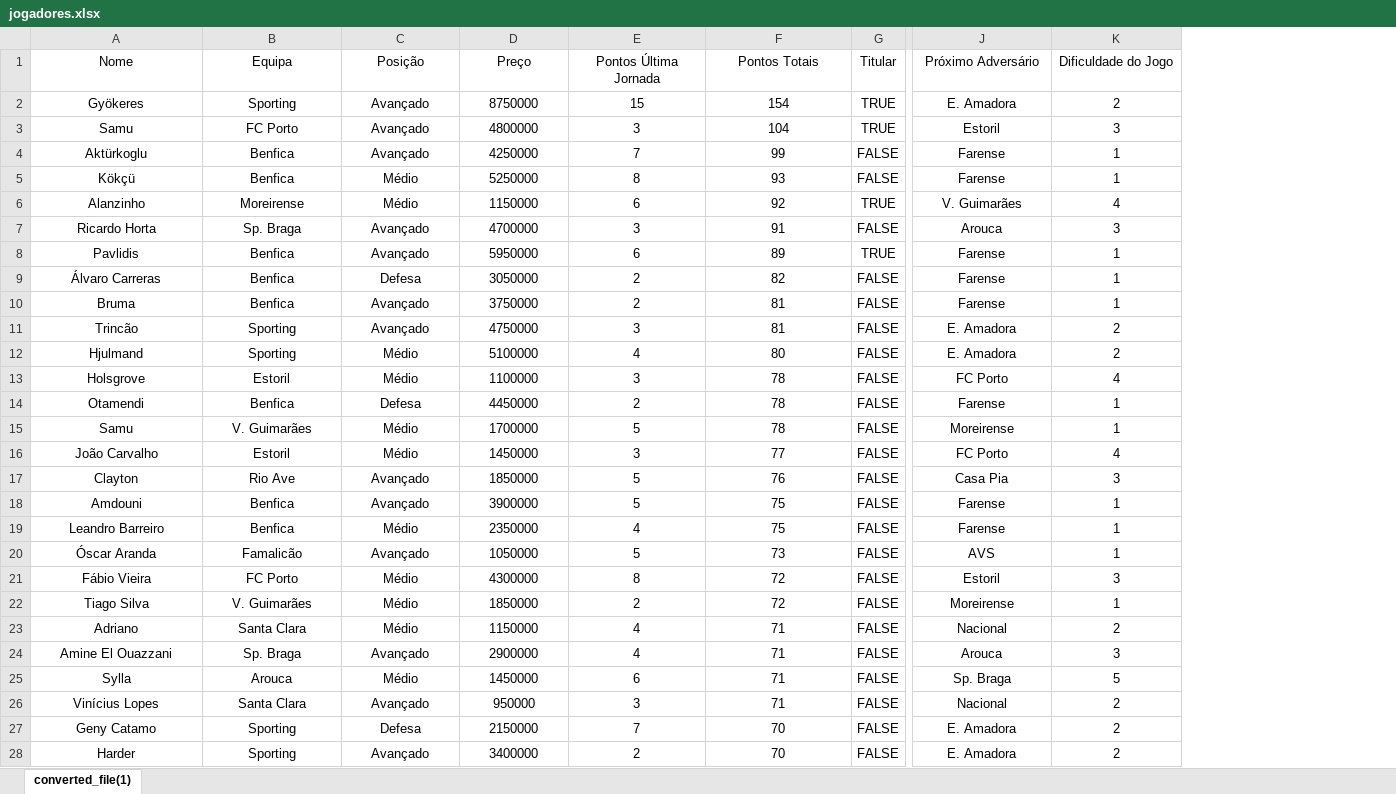
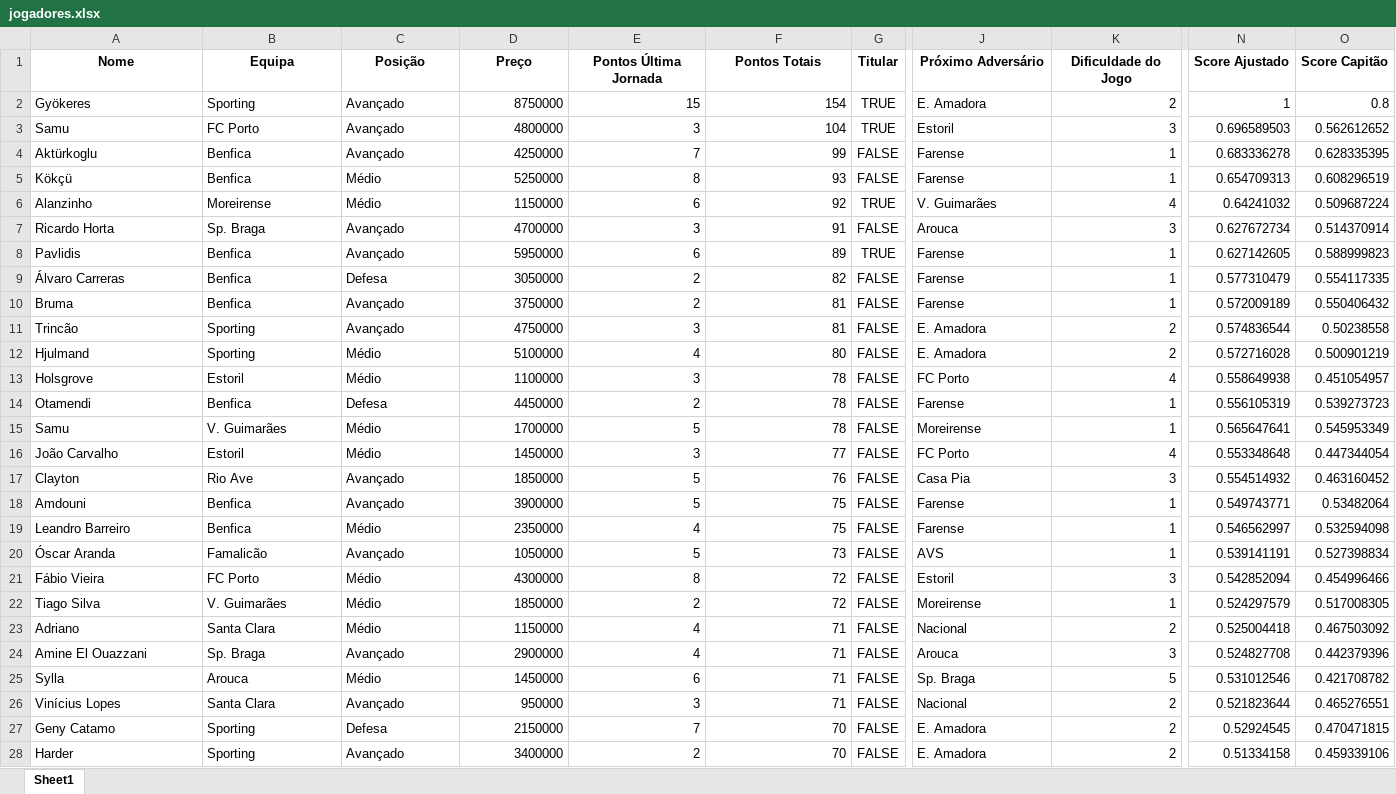
Before and after one commit to tiagojpacheco/ligarecord, an Excel workbook: jogadores.xlsx, sheet Sheet1, drawn as a sheet; only a part is shown, gaps mark what is left out; values as stored, in another font and other column widths than the file's, no borders; the diff covers the shown part only; the diff names each change by its address in the sheet, - before the commit and + after, or states it on an @@ line.

```diff
--- a/jogadores.xlsx (sheet Sheet1)
+++ b/jogadores.xlsx (sheet Sheet1)
-sheet tab: converted_file(1)
+sheet tab: Sheet1
+column N (Score Ajustado), rows 2-28: 1 | 0.696589503 | 0.683336278 | 0.654709313 | 0.64241032 | 0.627672734 | 0.627142605 | 0.577310479 | 0.572009189 | 0.574836544 | 0.572716028 | 0.558649938 | 0.556105319 | 0.565647641 | 0.553348648 | 0.554514932 | 0.549743771 | 0.546562997 | 0.539141191 | 0.542852094 | 0.524297579 | 0.525004418 | 0.524827708 | 0.531012546 | 0.521823644 | 0.52924545 | 0.51334158
+column O (Score Capitão), rows 2-28: 0.8 | 0.562612652 | 0.628335395 | 0.608296519 | 0.509687224 | 0.514370914 | 0.588999823 | 0.554117335 | 0.550406432 | 0.50238558 | 0.500901219 | 0.451054957 | 0.539273723 | 0.545953349 | 0.447344054 | 0.463160452 | 0.53482064 | 0.532594098 | 0.527398834 | 0.454996466 | 0.517008305 | 0.467503092 | 0.442379396 | 0.421708782 | 0.465276551 | 0.470471815 | 0.459339106
-A1:K1 bold: off
+A1:K1 bold: on
-A2:C28 alignment: center
+A2:C28 alignment: left
-D2:F28 alignment: center
+D2:F28 alignment: right
-J2:J28 alignment: center
+J2:J28 alignment: left
-K2:K28 alignment: center
+K2:K28 alignment: right
```
Also changed, not shown: cell formats elsewhere in this sheet, 1 other file.
